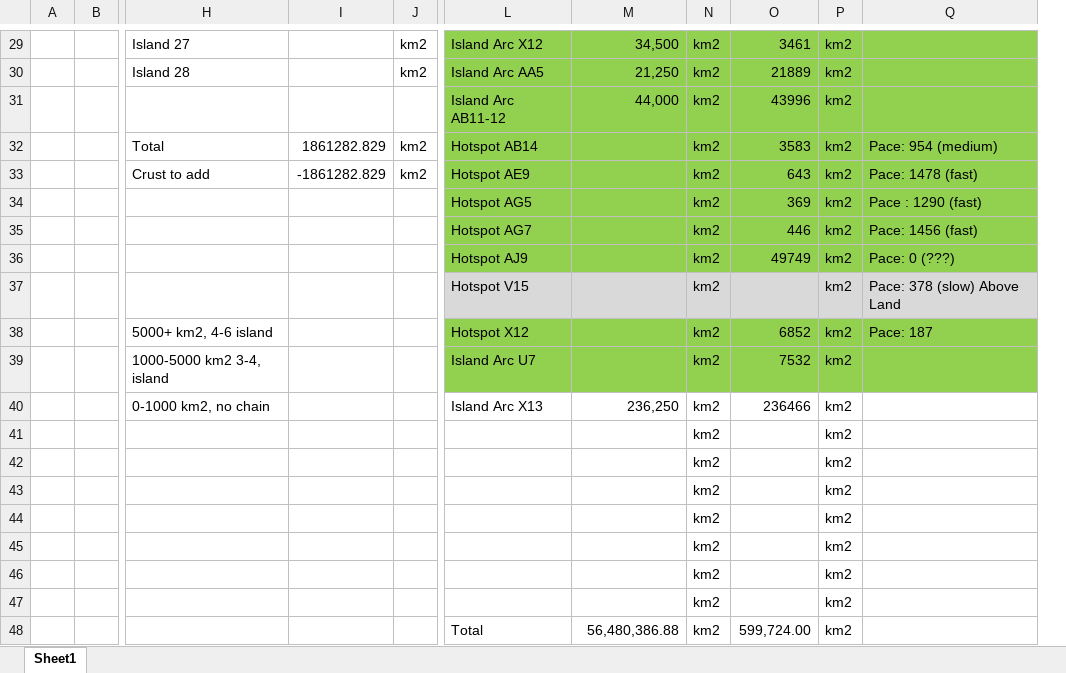
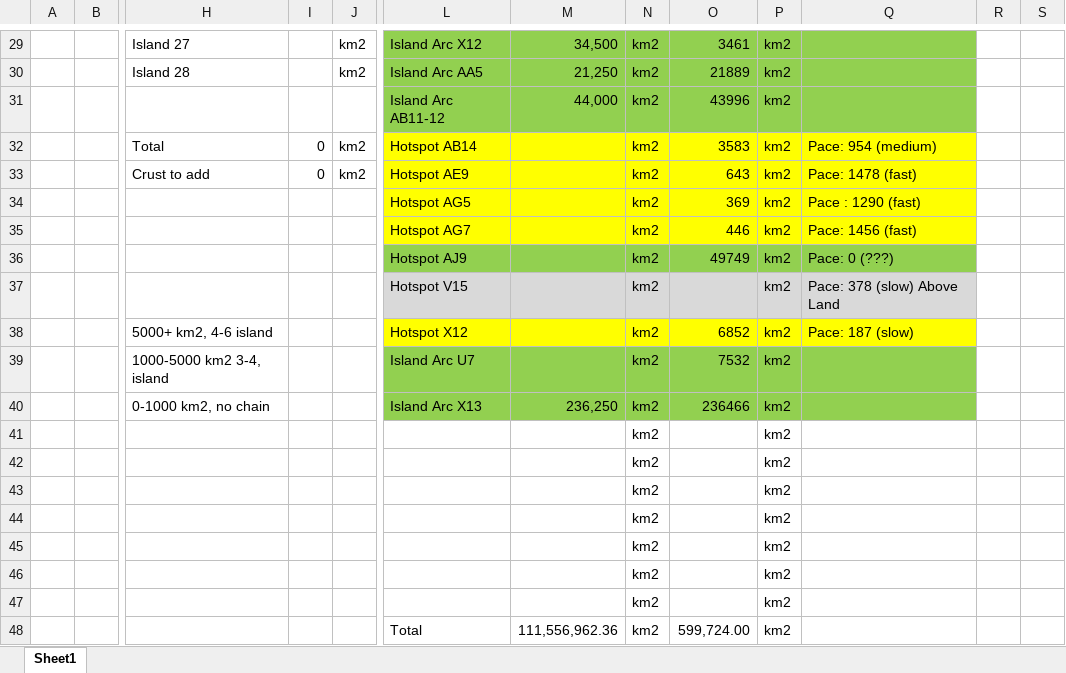
Before and after one commit to ZsetaRequiem/WorldBuild, an Excel workbook: Not Gplates/Land Calcu.xlsx, sheet Sheet1, drawn as a sheet; only a part is shown, gaps mark what is left out; values as stored, in another font and other column widths than the file's, no borders; removed rows and columns are numbered as before the commit, all else as after; the diff covers the shown part only; the diff names each change by its address in the sheet, - before the commit and + after, or states it on an @@ line.

```diff
--- a/Not Gplates/Land Calcu.xlsx (sheet Sheet1)
+++ b/Not Gplates/Land Calcu.xlsx (sheet Sheet1)
-column I, rows 32-33: 1861282.829 | -1861282.829
+column I, rows 32-33: 0 | 0
+column R, empty
+column S, empty
-L32:Q35 fill: #92D050
+L32:Q35 fill: #FFFF00
-L38:Q38 fill: #92D050
+L38:Q38 fill: #FFFF00
-Q38: Pace: 187
+Q38: Pace: 187 (slow)
-L40:Q40 fill: none
+L40:Q40 fill: #92D050
-M48: 56,480,386.88
+M48: 111,556,962.36
```
Also changed, not shown: 8 edited cells and cell formats elsewhere in this sheet, 4 other files.
